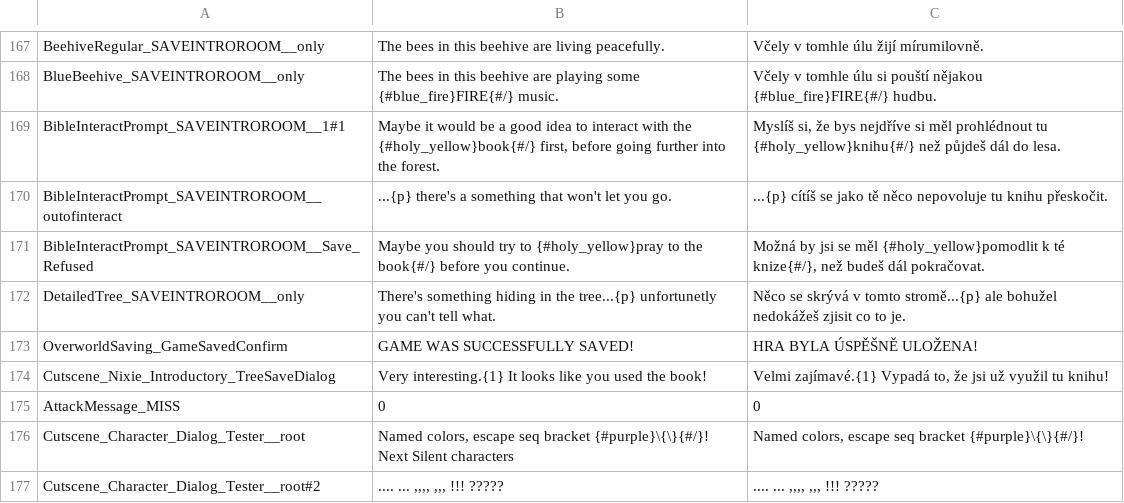
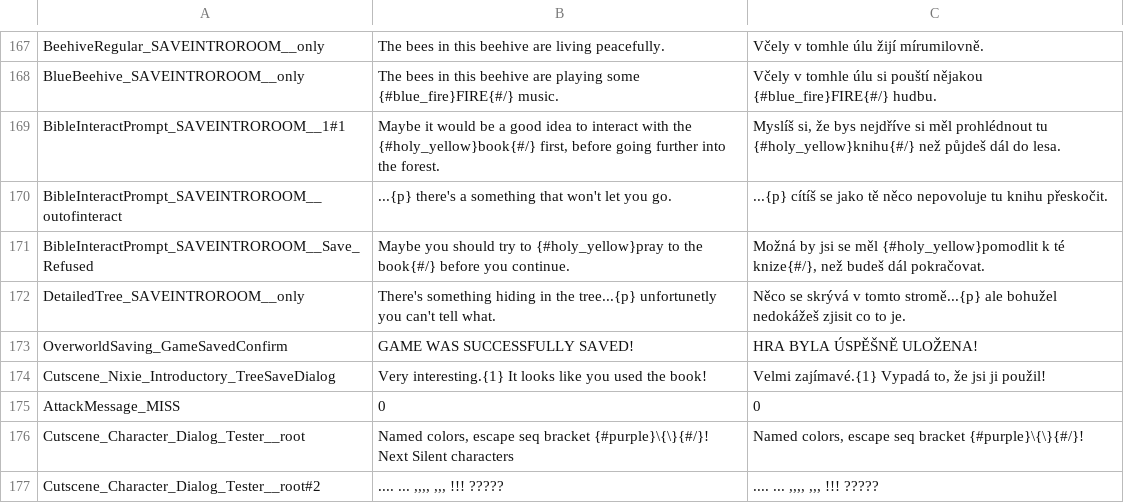
Before and after one commit to Trigware/LeafCross, a TSV file: LeafCross - Localization.tsv, drawn as a sheet; only a part is shown, gaps mark what is left out.

```diff
--- a/LeafCross - Localization.tsv
+++ b/LeafCross - Localization.tsv
@@ -173,3 +173,3 @@ DetailedTree_SAVEINTROROOM__only	There's something hiding in the tree...{p} unfo
 OverworldSaving_GameSavedConfirm	GAME WAS SUCCESSFULLY SAVED!	HRA BYLA ÚSPĚŠNĚ ULOŽENA!
-Cutscene_Nixie_Introductory_TreeSaveDialog	Very interesting.{1} It looks like you used the book!	Velmi zajímavé.{1} Vypadá to, že jsi už využil tu knihu!
+Cutscene_Nixie_Introductory_TreeSaveDialog	Very interesting.{1} It looks like you used the book!	Velmi zajímavé.{1} Vypadá to, že jsi ji použil!
 AttackMessage_MISS	0	0
```
Also changed, not shown: 49 other files.
